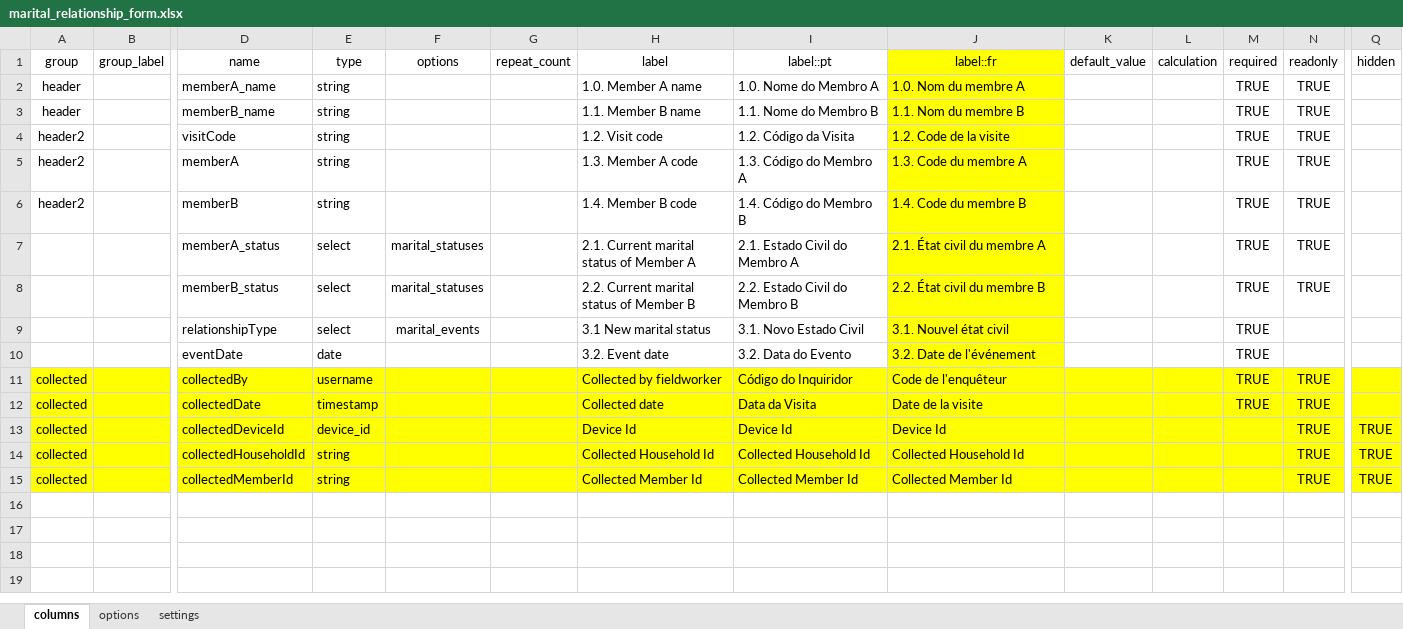
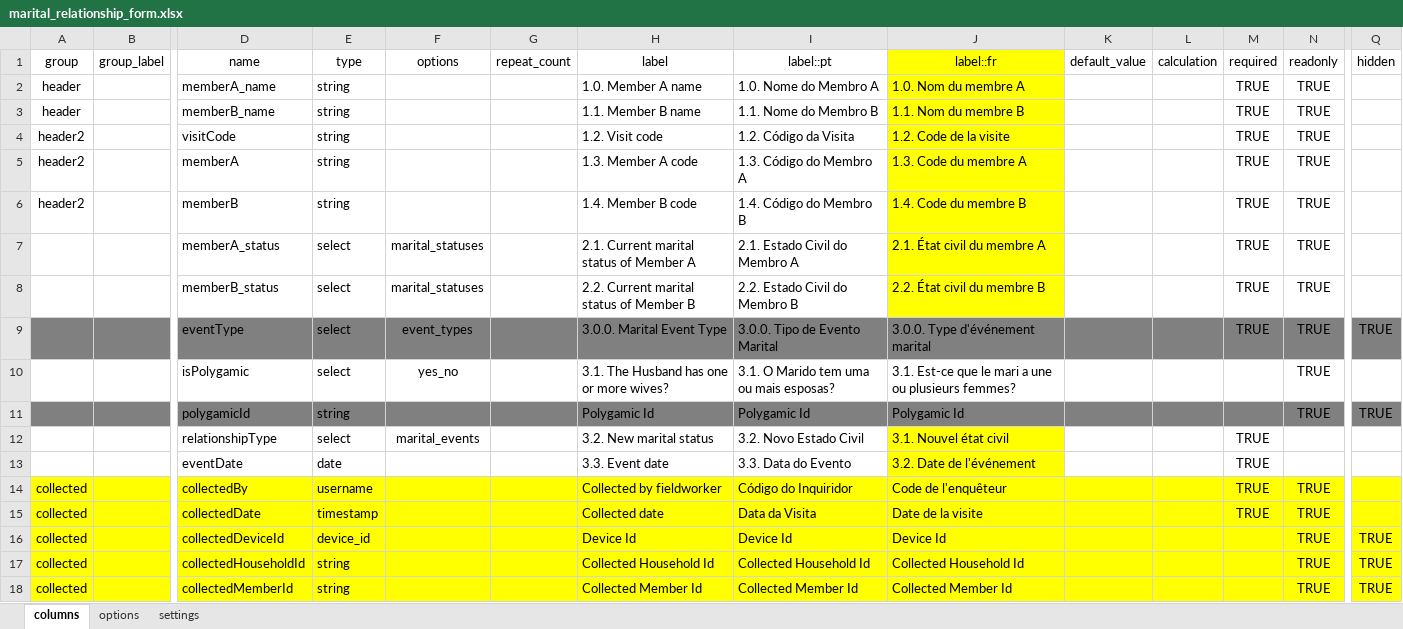
Before and after one commit to philimones-group/hds-explorer-tablet, an Excel workbook: app/src/main/res/raw/marital_relationship_form.xlsx, sheet columns, drawn as a sheet; only a part is shown, gaps mark what is left out; values as stored, in another font and other column widths than the file's, no borders; addresses are those after the commit; rows hold the shown columns only; the diff names each change by its address in the sheet, - before the commit and + after, or states it on an @@ line.

Commit message:
- Add Polygamic MaritalRelationship support - Fix issue not allowing Inmigration of the last individual of a Household when its the Head - Add methods to delete large database tables on SyncEntitiesTask (to avoid ObjectBox DbExceptions)

```diff
--- a/app/src/main/res/raw/marital_relationship_form.xlsx (sheet columns)
+++ b/app/src/main/res/raw/marital_relationship_form.xlsx (sheet columns)
+row 9:  |  | eventType | select | event_types |  | 3.0.0. Marital Event Type | 3.0.0. Tipo de Evento Marital | 3.0.0. Type d'événement marital |  |  | TRUE | TRUE | TRUE
+row 10:  |  | isPolygamic | select | yes_no |  | 3.1. The Husband has one or more wives? | 3.1. O Marido tem uma ou mais esposas? | 3.1. Est-ce que le mari a une ou plusieurs femmes? |  |  |  | TRUE
+row 11:  |  | polygamicId | string |  |  | Polygamic Id | Polygamic Id | Polygamic Id |  |  |  | TRUE | TRUE
-H12 (label): 3.1 New marital status
+H12 (label): 3.2. New marital status
-I12 (label::pt): 3.1. Novo Estado Civil
+I12 (label::pt): 3.2. Novo Estado Civil
-H13 (label): 3.2. Event date
+H13 (label): 3.3. Event date
-I13 (label::pt): 3.2. Data do Evento
+I13 (label::pt): 3.3. Data do Evento
```
Also changed, not shown: sheet options, 15 other files.
